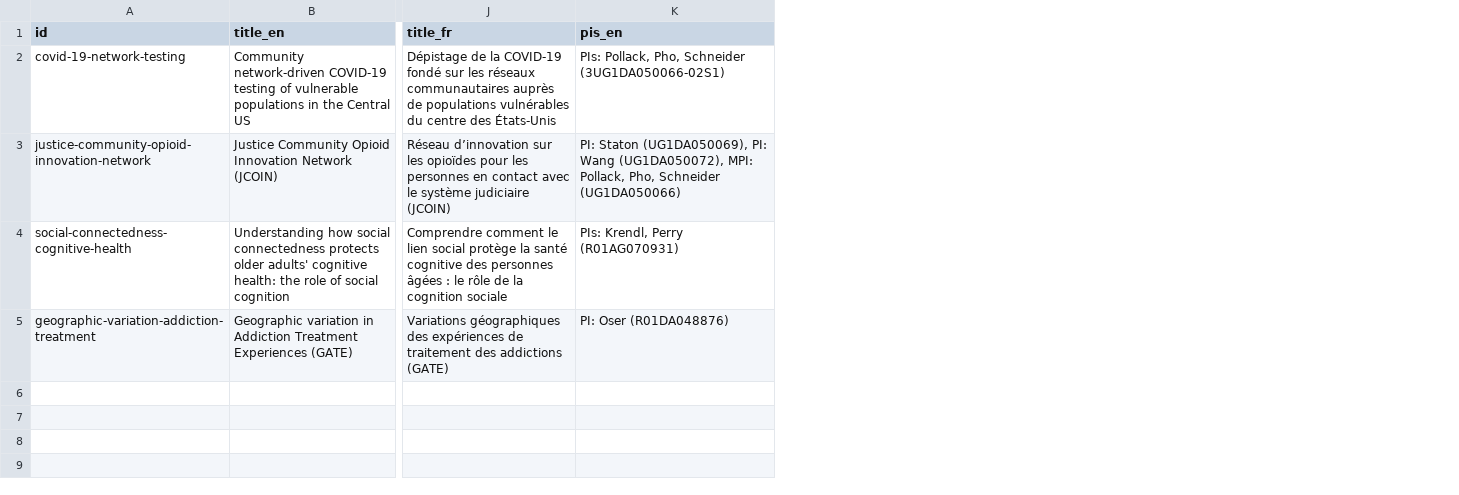
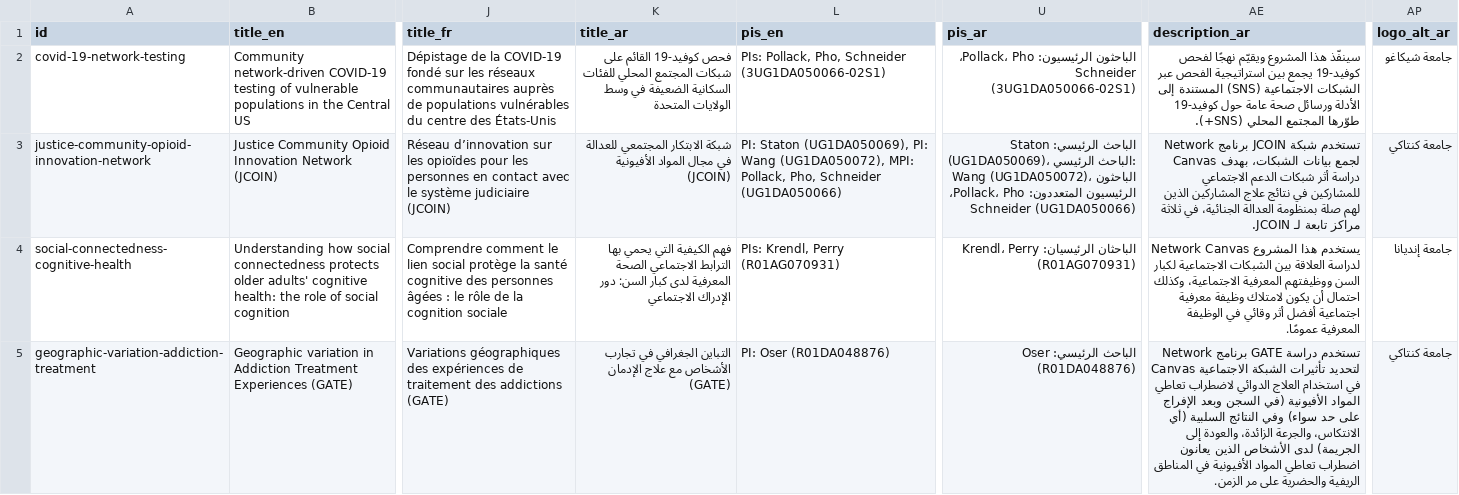
Before and after one commit to complexdatacollective/network-canvas-monorepo, a CSV file: apps/networkcanvas.com/content/grants.csv, drawn as a sheet; only a part is shown, gaps mark what is left out; the diff names each change by its address in the sheet, - before the commit and + after, or states it on an @@ line.

Commit message:
feat(networkcanvas.com): Arabic translation of the website
The site's messages, the shared header, the forum's home page, the news
posts and the grant, team and publication details in Modern Standard
Arabic, checked by blind back-translation and adversarial comparison
until a round had nothing accepted. The Arabic glossary gains the
website's terms.

```diff
--- a/apps/networkcanvas.com/content/grants.csv
+++ b/apps/networkcanvas.com/content/grants.csv
+column K (title_ar), rows 2-5: فحص كوفيد-19 القائم على شبكات المجتمع المحلي للفئات السكانية الضعيفة في وسط الولايات المتحدة | شبكة الابتكار المجتمعي للعدالة في مجال المواد الأفيونية (JCOIN) | فهم الكيفية التي يحمي بها الترابط الاجتماعي الصحة المعرفية لدى كبار السن: دور الإدراك الاجتماعي | التباين الجغرافي في تجارب الأشخاص مع علاج الإدمان (GATE)
+column U (pis_ar), rows 2-5: الباحثون الرئيسيون: Pollack، Pho، Schneider (3UG1DA050066-02S1) | الباحث الرئيسي: Staton (UG1DA050069)، الباحث الرئيسي: Wang (UG1DA050072)، الباحثون الرئيسيون المتعددون: Pollack، Pho، Schneider (UG1DA050066) | الباحثان الرئيسيان: Krendl، Perry (R01AG070931) | الباحث الرئيسي: Oser (R01DA048876)
+column AE (description_ar), rows 2-5: سينفّذ هذا المشروع ويقيّم نهجًا لفحص كوفيد-19 يجمع بين استراتيجية الفحص عبر الشبكات الاجتماعية (SNS) المستندة إلى الأدلة ورسائل صحة عامة حول كوفيد-19 طوّرها المجتمع المحلي (SNS+). | تستخدم شبكة JCOIN برنامج Network Canvas لجمع بيانات الشبكات، بهدف دراسة أثر شبكات الدعم الاجتماعي للمشاركين في نتائج علاج المشاركين الذين لهم صلة بمنظومة العدالة الجنائية، في ثلاثة مراكز تابعة لـ JCOIN. | يستخدم هذا المشروع Network Canvas لدراسة العلاقة بين الشبكات الاجتماعية لكبار السن ووظيفتهم المعرفية الاجتماعية، وكذلك احتمال أن يكون لامتلاك وظيفة معرفية اجتماعية أفضل أثر وقائي في الوظيفة المعرفية عمومًا. | تستخدم دراسة GATE برنامج Network Canvas لتحديد تأثيرات الشبكة الاجتماعية في استخدام العلاج الدوائي لاضطراب تعاطي المواد الأفيونية (في السجن وبعد الإفراج على حد سواء) وفي النتائج السلبية (أي الانتكاس، والجرعة الزائدة، والعودة إلى الجريمة) لدى الأشخاص الذين يعانون اضطراب تعاطي المواد الأفيونية في المناطق الريفية والحضرية على مر الزمن.
+column AP (logo_alt_ar), rows 2-5: جامعة شيكاغو | جامعة كنتاكي | جامعة إنديانا | جامعة كنتاكي
```
Also changed, not shown: apps/networkcanvas.com/content/core-team.csv, 42 other files.
